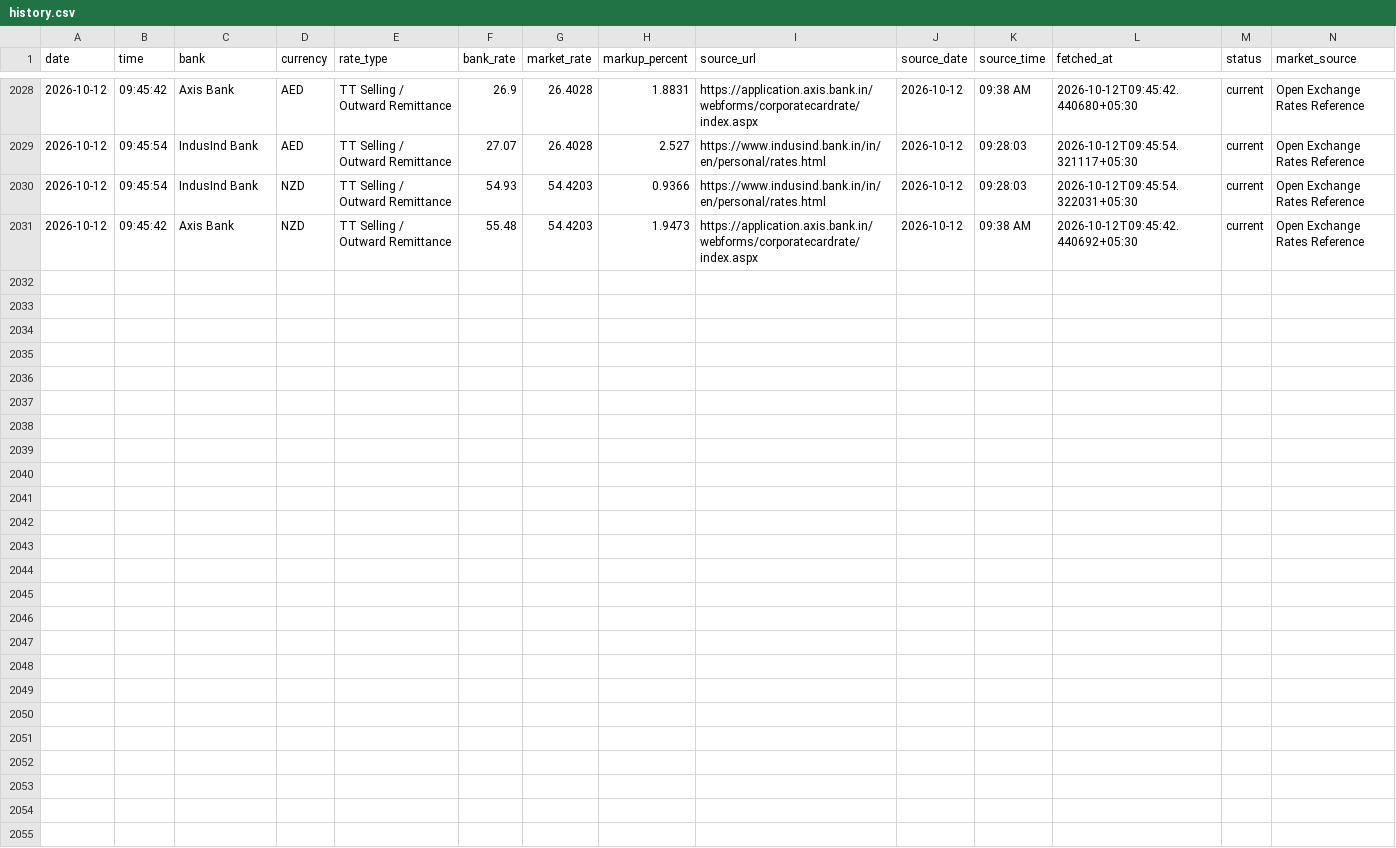
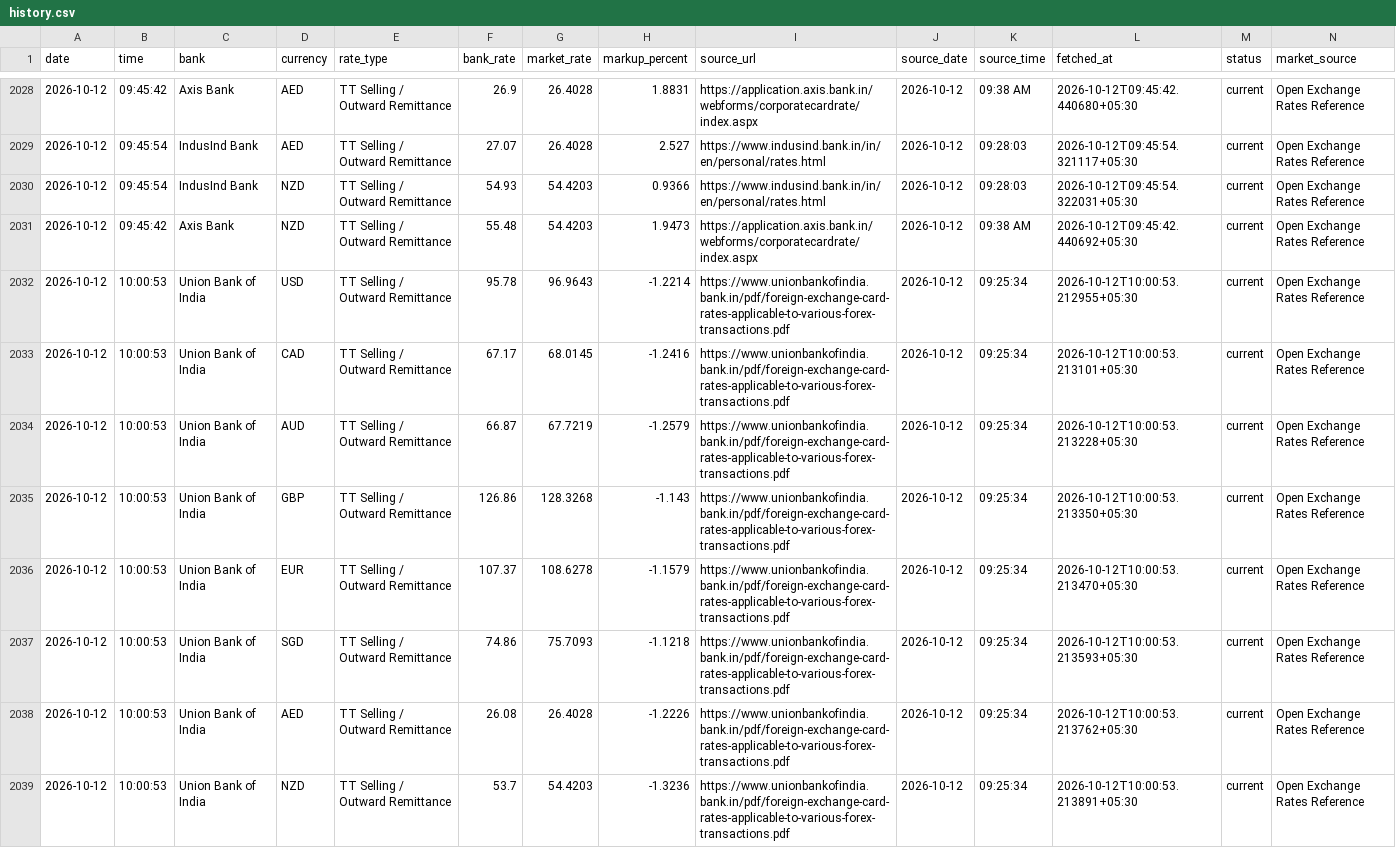
Before and after one commit to rithikbuilds/Project_FLY, a CSV file: data/history.csv, drawn as a sheet; only a part is shown, gaps mark what is left out; rows hold the shown columns only; the diff names each change by its address in the sheet, - before the commit and + after, or states it on an @@ line.

```diff
--- a/data/history.csv
+++ b/data/history.csv
+row 2032: 2026-10-12 | 10:00:53 | Union Bank of India | USD | TT Selling / Outward Remittance | 95.78 | 96.9643 | -1.2214 | https://www.unionbankofindia.bank.in/pdf/foreign-exchange-card-rates-applicable-to-various-forex-transactions.pdf | 2026-10-12 | 09:25:34 | 2026-10-12T10:00:53.212955+05:30 | current | Open Exchange Rates Reference
+row 2033: 2026-10-12 | 10:00:53 | Union Bank of India | CAD | TT Selling / Outward Remittance | 67.17 | 68.0145 | -1.2416 | https://www.unionbankofindia.bank.in/pdf/foreign-exchange-card-rates-applicable-to-various-forex-transactions.pdf | 2026-10-12 | 09:25:34 | 2026-10-12T10:00:53.213101+05:30 | current | Open Exchange Rates Reference
+row 2034: 2026-10-12 | 10:00:53 | Union Bank of India | AUD | TT Selling / Outward Remittance | 66.87 | 67.7219 | -1.2579 | https://www.unionbankofindia.bank.in/pdf/foreign-exchange-card-rates-applicable-to-various-forex-transactions.pdf | 2026-10-12 | 09:25:34 | 2026-10-12T10:00:53.213228+05:30 | current | Open Exchange Rates Reference
+row 2035: 2026-10-12 | 10:00:53 | Union Bank of India | GBP | TT Selling / Outward Remittance | 126.86 | 128.3268 | -1.143 | https://www.unionbankofindia.bank.in/pdf/foreign-exchange-card-rates-applicable-to-various-forex-transactions.pdf | 2026-10-12 | 09:25:34 | 2026-10-12T10:00:53.213350+05:30 | current | Open Exchange Rates Reference
+row 2036: 2026-10-12 | 10:00:53 | Union Bank of India | EUR | TT Selling / Outward Remittance | 107.37 | 108.6278 | -1.1579 | https://www.unionbankofindia.bank.in/pdf/foreign-exchange-card-rates-applicable-to-various-forex-transactions.pdf | 2026-10-12 | 09:25:34 | 2026-10-12T10:00:53.213470+05:30 | current | Open Exchange Rates Reference
+row 2037: 2026-10-12 | 10:00:53 | Union Bank of India | SGD | TT Selling / Outward Remittance | 74.86 | 75.7093 | -1.1218 | https://www.unionbankofindia.bank.in/pdf/foreign-exchange-card-rates-applicable-to-various-forex-transactions.pdf | 2026-10-12 | 09:25:34 | 2026-10-12T10:00:53.213593+05:30 | current | Open Exchange Rates Reference
+row 2038: 2026-10-12 | 10:00:53 | Union Bank of India | AED | TT Selling / Outward Remittance | 26.08 | 26.4028 | -1.2226 | https://www.unionbankofindia.bank.in/pdf/foreign-exchange-card-rates-applicable-to-various-forex-transactions.pdf | 2026-10-12 | 09:25:34 | 2026-10-12T10:00:53.213762+05:30 | current | Open Exchange Rates Reference
+row 2039: 2026-10-12 | 10:00:53 | Union Bank of India | NZD | TT Selling / Outward Remittance | 53.7 | 54.4203 | -1.3236 | https://www.unionbankofindia.bank.in/pdf/foreign-exchange-card-rates-applicable-to-various-forex-transactions.pdf | 2026-10-12 | 09:25:34 | 2026-10-12T10:00:53.213891+05:30 | current | Open Exchange Rates Reference
```
Also changed, not shown: 1 other file.
